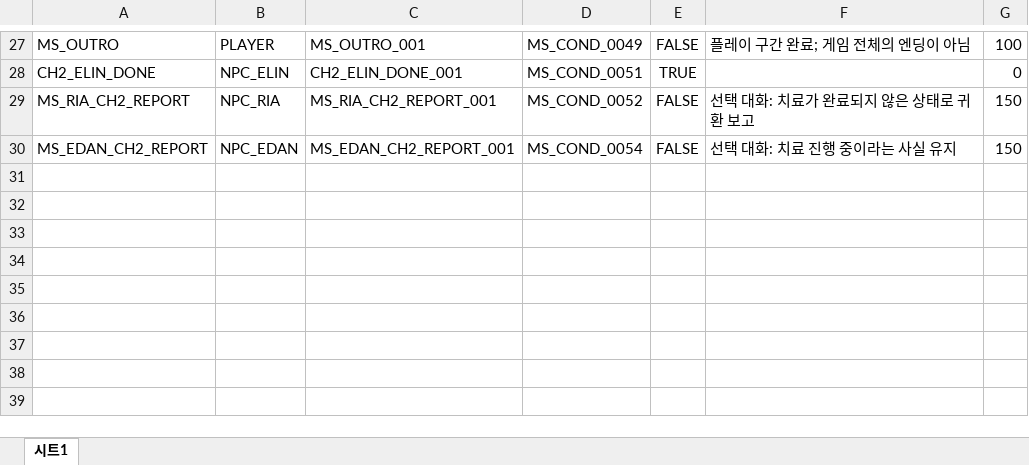
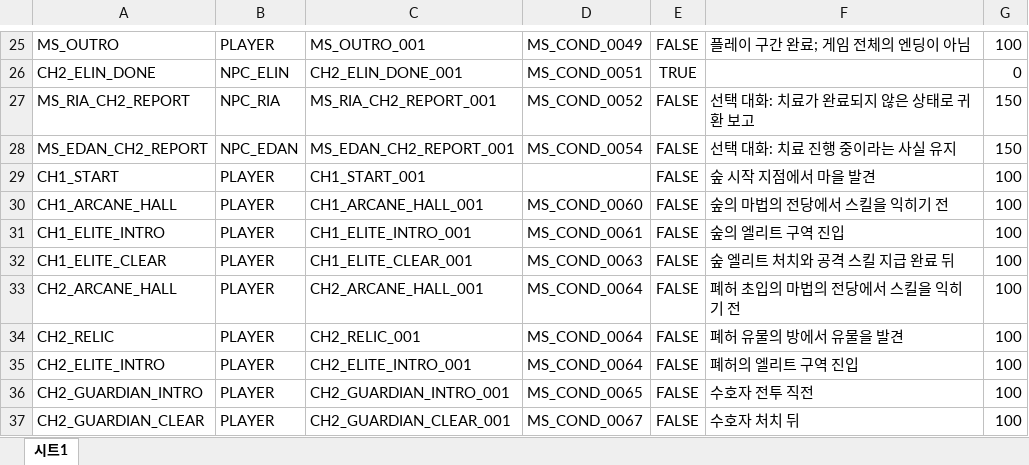
Before and after one commit to OZ-GAME-LAB/OZGL3_3, an Excel workbook: JsonConverter/ExcelFiles/DialogueGroupData.xlsx, sheet 시트1, drawn as a sheet; only a part is shown, gaps mark what is left out; values as stored, in another font and other column widths than the file's, no borders; charts and pictures not drawn; the diff covers the shown part only; the diff names each change by its address in the sheet, - before the commit and + after, or states it on an @@ line.

```diff
--- a/JsonConverter/ExcelFiles/DialogueGroupData.xlsx (sheet 시트1)
+++ b/JsonConverter/ExcelFiles/DialogueGroupData.xlsx (sheet 시트1)
+row 29: CH1_START | PLAYER | CH1_START_001 |  | FALSE | 숲 시작 지점에서 마을 발견 | 100
+row 30: CH1_ARCANE_HALL | PLAYER | CH1_ARCANE_HALL_001 | MS_COND_0060 | FALSE | 숲의 마법의 전당에서 스킬을 익히기 전 | 100
+row 31: CH1_ELITE_INTRO | PLAYER | CH1_ELITE_INTRO_001 | MS_COND_0061 | FALSE | 숲의 엘리트 구역 진입 | 100
+row 32: CH1_ELITE_CLEAR | PLAYER | CH1_ELITE_CLEAR_001 | MS_COND_0063 | FALSE | 숲 엘리트 처치와 공격 스킬 지급 완료 뒤 | 100
+row 33: CH2_ARCANE_HALL | PLAYER | CH2_ARCANE_HALL_001 | MS_COND_0064 | FALSE | 폐허 초입의 마법의 전당에서 스킬을 익히기 전 | 100
+row 34: CH2_RELIC | PLAYER | CH2_RELIC_001 | MS_COND_0064 | FALSE | 폐허 유물의 방에서 유물을 발견 | 100
+row 35: CH2_ELITE_INTRO | PLAYER | CH2_ELITE_INTRO_001 | MS_COND_0064 | FALSE | 폐허의 엘리트 구역 진입 | 100
+row 36: CH2_GUARDIAN_INTRO | PLAYER | CH2_GUARDIAN_INTRO_001 | MS_COND_0065 | FALSE | 수호자 전투 직전 | 100
+row 37: CH2_GUARDIAN_CLEAR | PLAYER | CH2_GUARDIAN_CLEAR_001 | MS_COND_0067 | FALSE | 수호자 처치 뒤 | 100
```
Also changed, not shown: 2 removed rows and 12 edited cells elsewhere in this sheet, JsonConverter/ExcelFiles/DialogueConditionData.xlsx, JsonConverter/ExcelFiles/DialogueData.xlsx, 38 other files.
